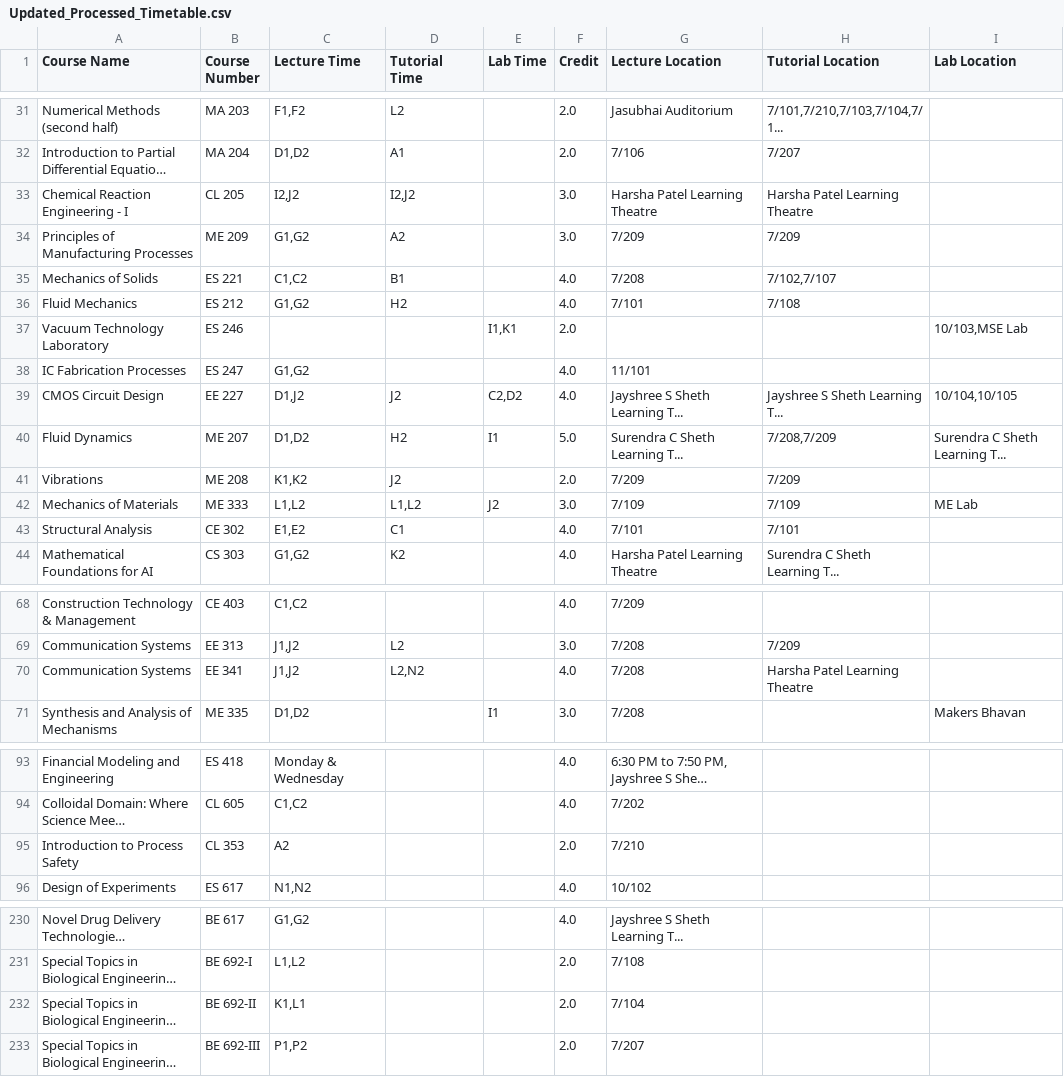
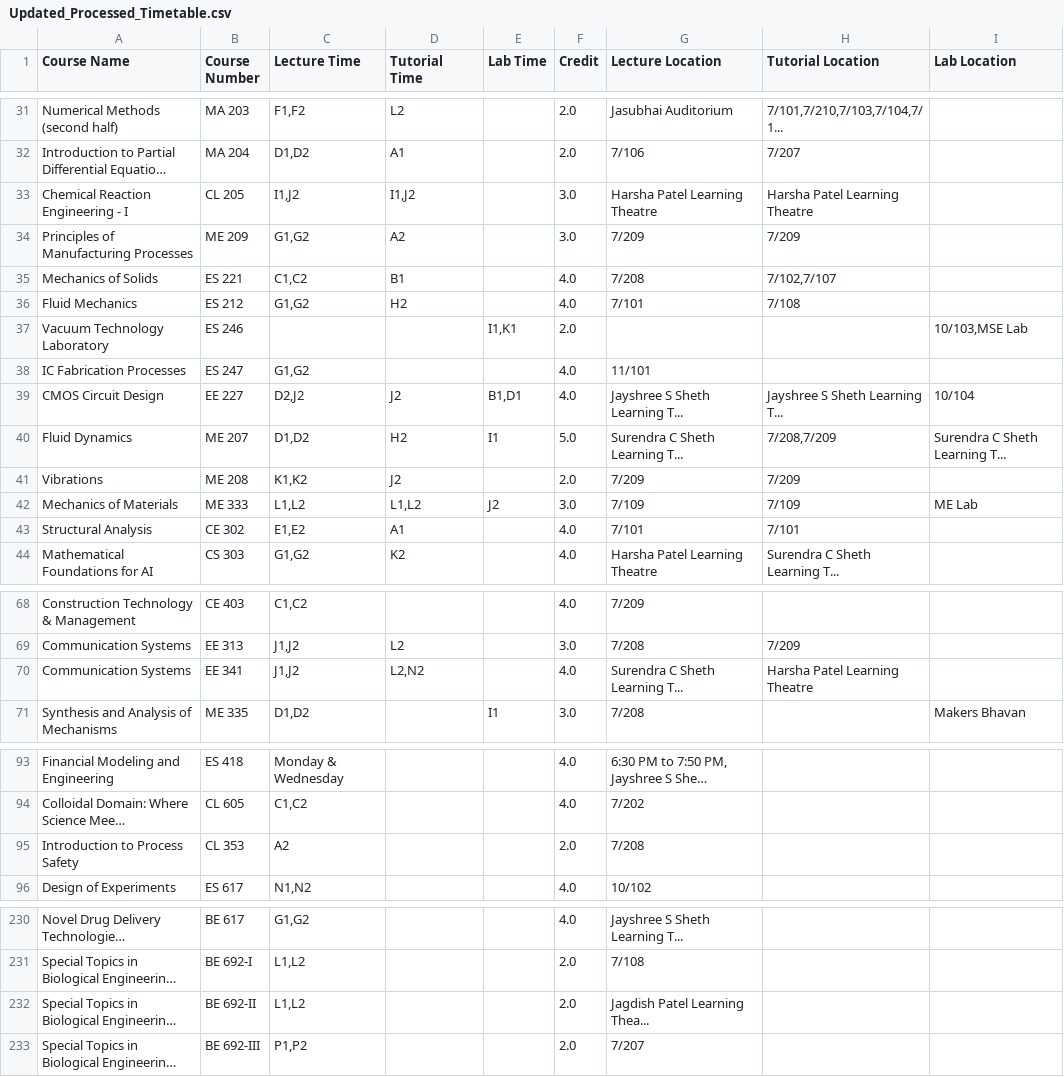
Before and after one commit to Naveen-Pal/timetable, a CSV file: Updated_Processed_Timetable.csv, drawn as a sheet; only a part is shown, gaps mark what is left out; long unchanged cells end in …; the diff covers the shown part only; the diff names each change by its address in the sheet, - before the commit and + after, or states it on an @@ line.

```diff
--- a/Updated_Processed_Timetable.csv
+++ b/Updated_Processed_Timetable.csv
-C33 (Lecture Time): I2,J2
+C33 (Lecture Time): I1,J2
-D33 (Tutorial Time): I2,J2
+D33 (Tutorial Time): I1,J2
-C39 (Lecture Time): D1,J2
+C39 (Lecture Time): D2,J2
-E39 (Lab Time): C2,D2
+E39 (Lab Time): B1,D1
-I39 (Lab Location): 10/104,10/105
+I39 (Lab Location): 10/104
-D43 (Tutorial Time): C1
+D43 (Tutorial Time): A1
-G70 (Lecture Location): 7/208
+G70 (Lecture Location): Surendra C Sheth Learning T...
-G95 (Lecture Location): 7/210
+G95 (Lecture Location): 7/208
-C232 (Lecture Time): K1,L1
+C232 (Lecture Time): L1,L2
-G232 (Lecture Location): 7/104
+G232 (Lecture Location): Jagdish Patel Learning Thea...
```
Also changed, not shown: 2 edited cells elsewhere in this file, Timetable.csv.
